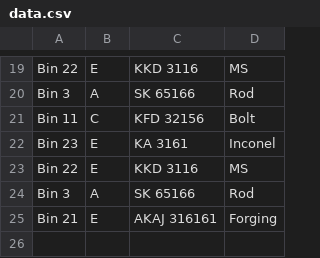
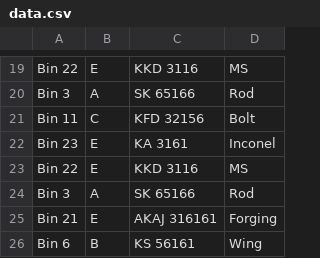
Before and after one commit to decisiontft/qr-code, a CSV file: data.csv, drawn as a sheet; only a part is shown, gaps mark what is left out; the diff names each change by its address in the sheet, - before the commit and + after, or states it on an @@ line.

Commit message:
Update file

```diff
--- a/data.csv
+++ b/data.csv
+row 26: Bin 6 | B | KS 56161 | Wing
```
